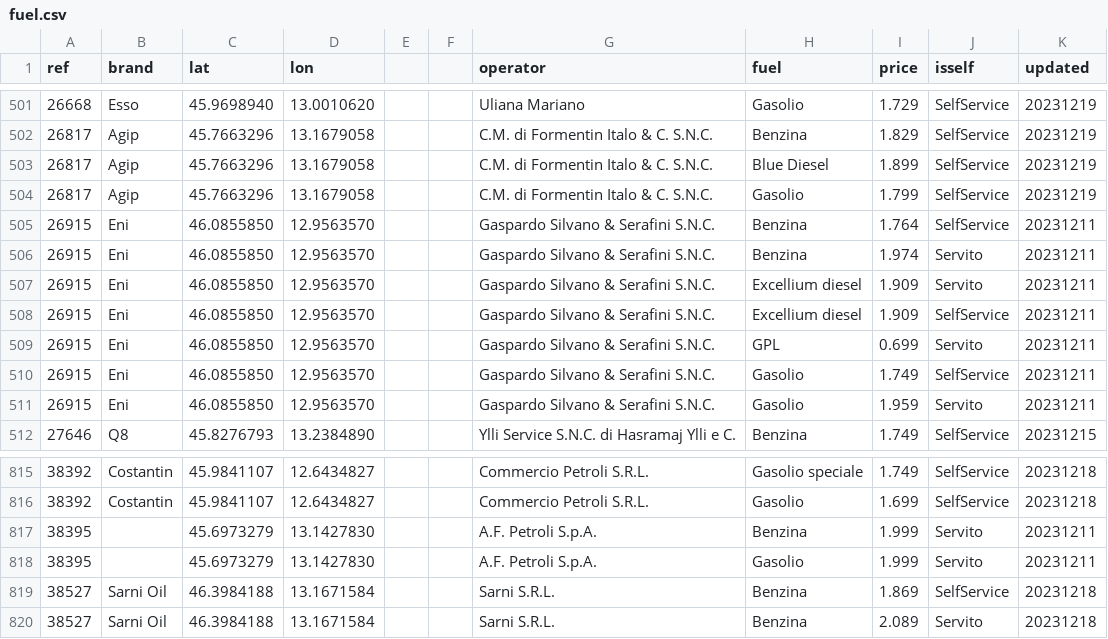
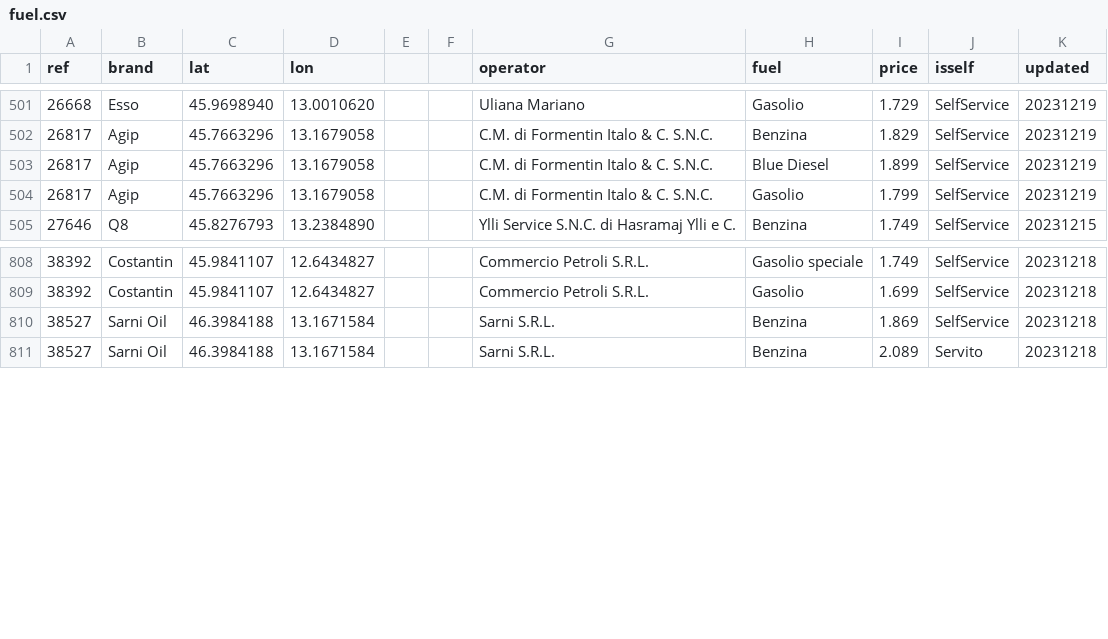
Before and after one commit to cascafico/FuelPrices, a CSV file: fuel.csv, drawn as a sheet; only a part is shown, gaps mark what is left out.

```diff
--- a/fuel.csv
+++ b/fuel.csv
@@ -504,9 +504,2 @@ ref;brand;lat;lon;;;operator;fuel;price;isself;updated
 26817;Agip;45.7663296;13.1679058;;;C.M. di Formentin Italo & C. S.N.C.;Gasolio;1.799;SelfService;20231219
-26915;Eni;46.0855850;12.9563570;;;Gaspardo Silvano & Serafini S.N.C.;Benzina;1.764;SelfService;20231211
-26915;Eni;46.0855850;12.9563570;;;Gaspardo Silvano & Serafini S.N.C.;Benzina;1.974;Servito;20231211
-26915;Eni;46.0855850;12.9563570;;;Gaspardo Silvano & Serafini S.N.C.;Excellium diesel;1.909;Servito;20231211
-26915;Eni;46.0855850;12.9563570;;;Gaspardo Silvano & Serafini S.N.C.;Excellium diesel;1.909;SelfService;20231211
-26915;Eni;46.0855850;12.9563570;;;Gaspardo Silvano & Serafini S.N.C.;GPL;0.699;Servito;20231211
-26915;Eni;46.0855850;12.9563570;;;Gaspardo Silvano & Serafini S.N.C.;Gasolio;1.749;SelfService;20231211
-26915;Eni;46.0855850;12.9563570;;;Gaspardo Silvano & Serafini S.N.C.;Gasolio;1.959;Servito;20231211
 27646;Q8;45.8276793;13.2384890;;;Ylli Service S.N.C. di Hasramaj Ylli e C.;Benzina;1.749;SelfService;20231215
@@ -816,4 +809,2 @@ ref;brand;lat;lon;;;operator;fuel;price;isself;updated
 38392;Costantin;45.9841107;12.6434827;;;Commercio Petroli S.R.L.;Gasolio;1.699;SelfService;20231218
-38395;;45.6973279;13.1427830;;;A.F. Petroli S.p.A.;Benzina;1.999;Servito;20231211
-38395;;45.6973279;13.1427830;;;A.F. Petroli S.p.A.;Gasolio;1.999;Servito;20231211
 38527;Sarni Oil;46.3984188;13.1671584;;;Sarni S.R.L.;Benzina;1.869;SelfService;20231218
```
Also changed, not shown: benzina.csv, gasolio.csv, 2 other files.
